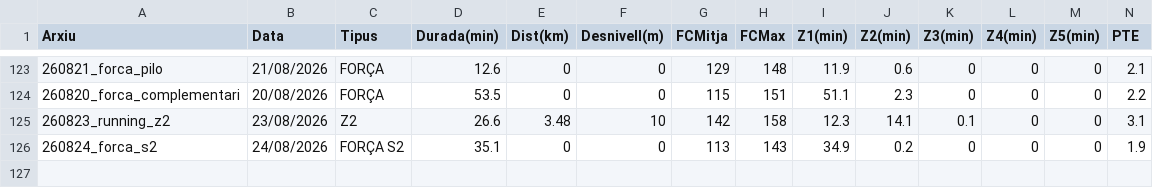
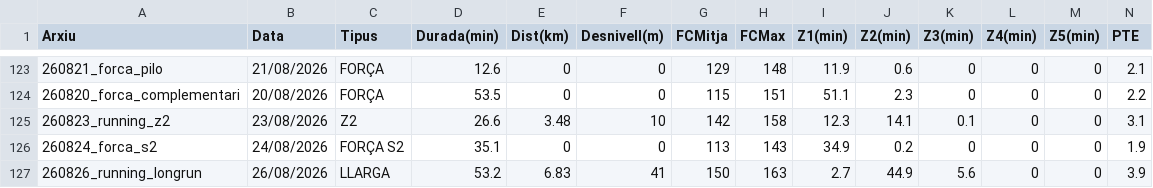
Before and after one commit to BIRPauSorrosal/suunto-coach-parser, a CSV file: docs/data/sessions.csv, drawn as a sheet; only a part is shown, gaps mark what is left out; rows hold the shown columns only; the diff names each change by its address in the sheet, - before the commit and + after, or states it on an @@ line.

Commit message:
[dashboard] Afegides 26/8/2026 sessions via uploader

```diff
--- a/docs/data/sessions.csv
+++ b/docs/data/sessions.csv
+row 127: 260826_running_longrun | 26/08/2026 | LLARGA | 53.2 | 6.83 | 41 | 150 | 163 | 2.7 | 44.9 | 5.6 | 0 | 0 | 3.9
```
